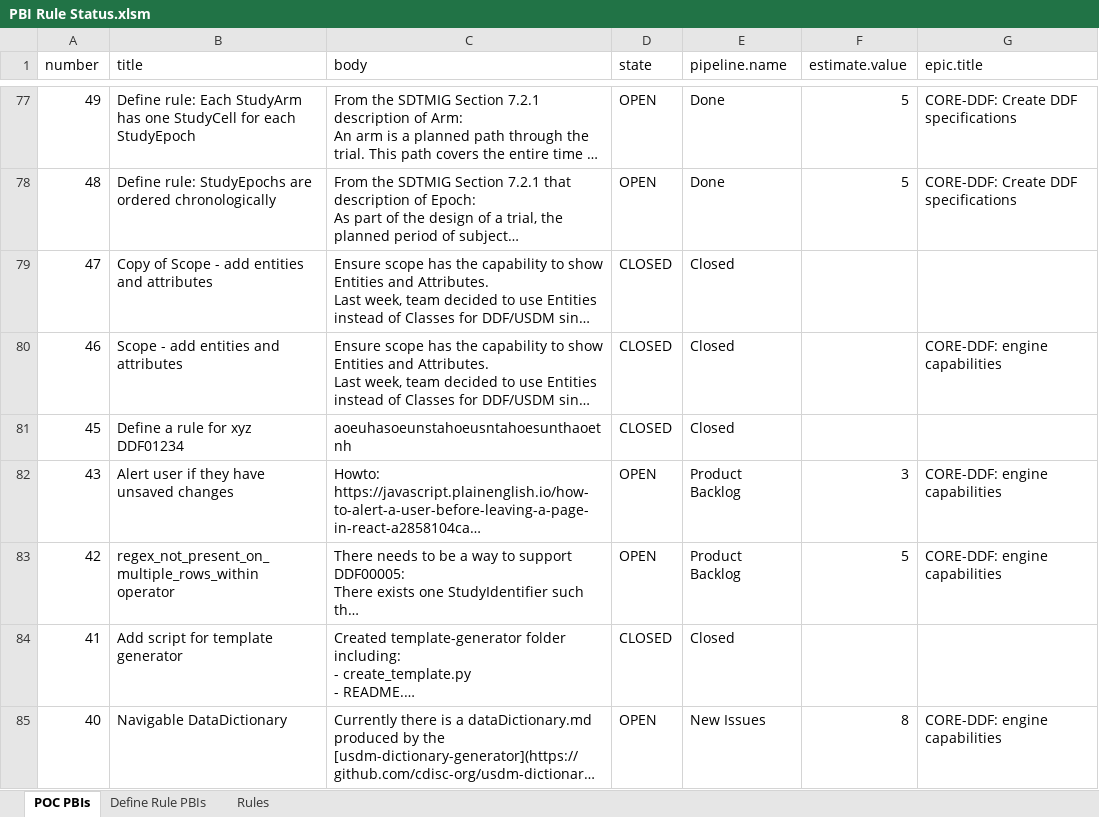
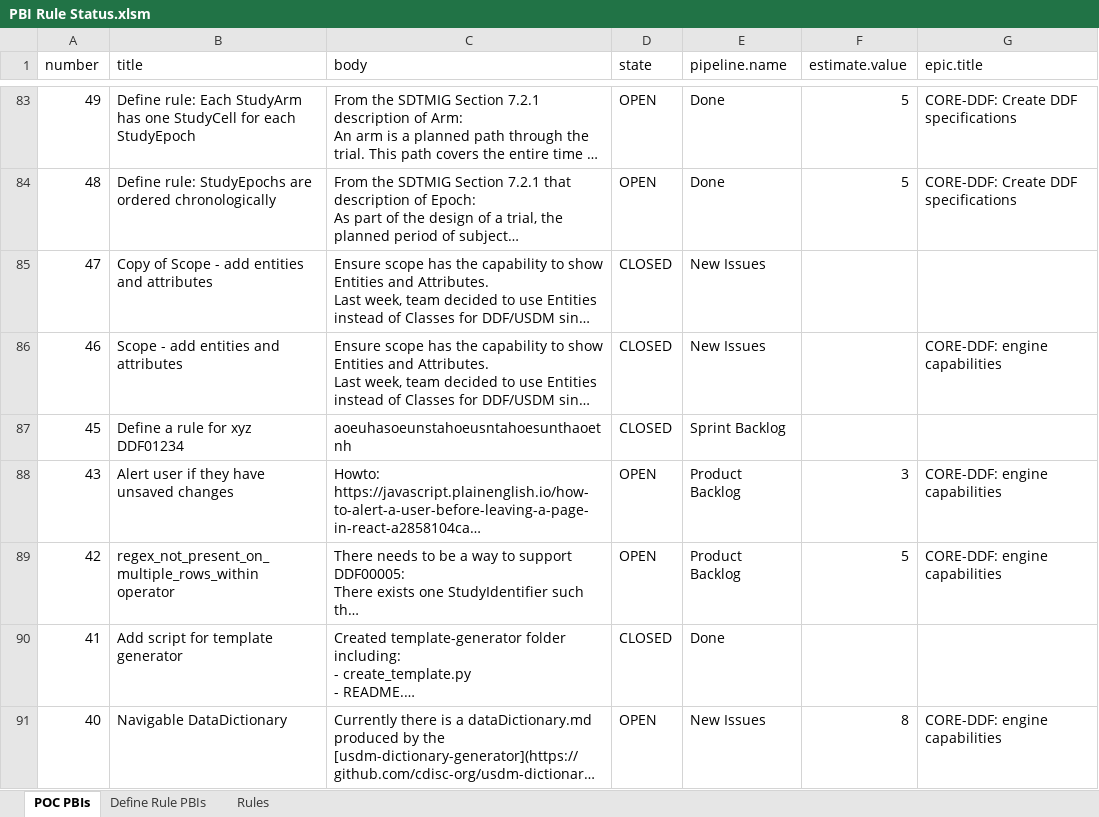
Before and after one commit to cdisc-org/ddf-core-poc, an Excel workbook: documents/PBI Rule Status/PBI Rule Status.xlsm, sheet POC PBIs, drawn as a sheet; only a part is shown, gaps mark what is left out; long unchanged cells end in …; values as stored, in another font and other column widths than the file's, no borders; table styles not drawn; addresses are those after the commit; the diff covers the shown part only; the diff names each change by its address in the sheet, - before the commit and + after, or states it on an @@ line.

```diff
--- a/documents/PBI Rule Status/PBI Rule Status.xlsm (sheet POC PBIs)
+++ b/documents/PBI Rule Status/PBI Rule Status.xlsm (sheet POC PBIs)
-E85:E86 (pipeline.name): Closed
+E85:E86 (pipeline.name): New Issues
-E87 (pipeline.name): Closed
+E87 (pipeline.name): Sprint Backlog
-E90 (pipeline.name): Closed
+E90 (pipeline.name): Done
```
Also changed, not shown: 6 added rows and 27 edited cells elsewhere in this sheet, sheet Define Rule PBIs, sheet Rules, 1 other file.
